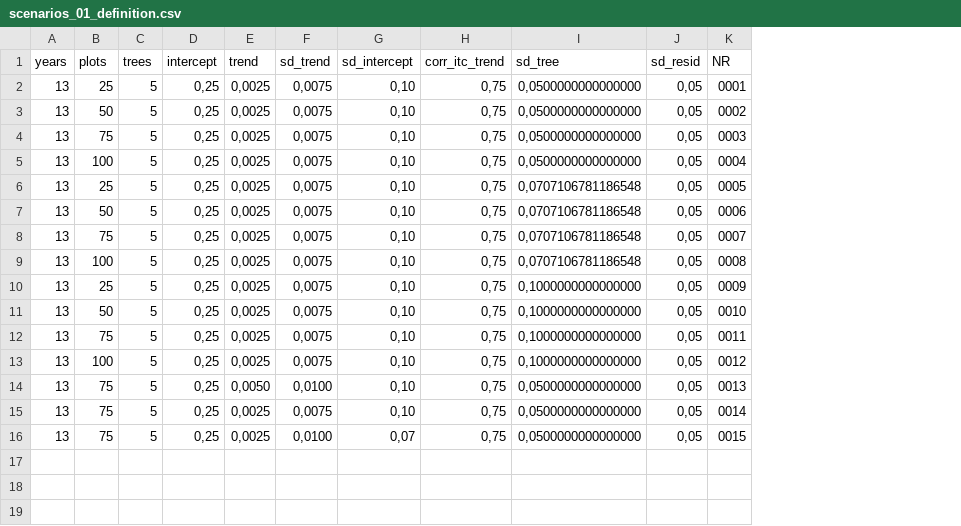
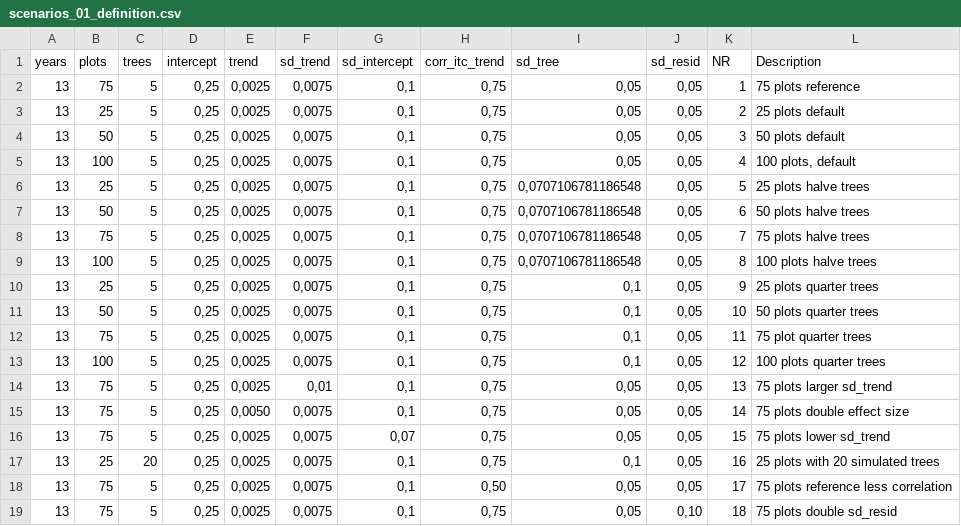
Before and after one commit to inbo/prj_bosvitaliteit, a CSV file: 04 REVISIE MEETNET 2022/scenarios_01_definition.csv, drawn as a sheet; the diff names each change by its address in the sheet, - before the commit and + after, or states it on an @@ line.

```diff
--- a/04 REVISIE MEETNET 2022/scenarios_01_definition.csv
+++ b/04 REVISIE MEETNET 2022/scenarios_01_definition.csv
+column L (Description), rows 2-16: 75 plots reference | 25 plots default | 50 plots default | 100 plots, default | 25 plots halve trees | 50 plots halve trees | 75 plots halve trees | 100 plots halve trees | 25 plots quarter trees | 50 plots quarter trees | 75 plot quarter trees | 100 plots quarter trees | 75 plots larger sd_trend | 75 plots double effect size | 75 plots lower sd_trend
-B2 (plots): 25
+B2 (plots): 75
-G2:G15 (sd_intercept): 0,10
+G2:G15 (sd_intercept): 0,1
-I2:I5 (sd_tree): 0,0500000000000000
+I2:I5 (sd_tree): 0,05
-K2 (NR): 0001
+K2 (NR): 1
-B3 (plots): 50
+B3 (plots): 25
-K3 (NR): 0002
+K3 (NR): 2
-B4 (plots): 75
+B4 (plots): 50
-K4 (NR): 0003
+K4 (NR): 3
-K5 (NR): 0004
+K5 (NR): 4
-K6 (NR): 0005
+K6 (NR): 5
-K7 (NR): 0006
+K7 (NR): 6
-K8 (NR): 0007
+K8 (NR): 7
-K9 (NR): 0008
+K9 (NR): 8
-I10:I13 (sd_tree): 0,1000000000000000
+I10:I13 (sd_tree): 0,1
-K10 (NR): 0009
+K10 (NR): 9
-K11 (NR): 0010
+K11 (NR): 10
-K12 (NR): 0011
+K12 (NR): 11
-K13 (NR): 0012
+K13 (NR): 12
-E14 (trend): 0,0050
+E14 (trend): 0,0025
-F14 (sd_trend): 0,0100
+F14 (sd_trend): 0,01
-I14:I16 (sd_tree): 0,0500000000000000
+I14:I16 (sd_tree): 0,05
-K14 (NR): 0013
+K14 (NR): 13
-E15 (trend): 0,0025
+E15 (trend): 0,0050
-K15 (NR): 0014
+K15 (NR): 14
-F16 (sd_trend): 0,0100
+F16 (sd_trend): 0,0075
-K16 (NR): 0015
+K16 (NR): 15
+row 17: 13 | 25 | 20 | 0,25 | 0,0025 | 0,0075 | 0,1 | 0,75 | 0,1 | 0,05 | 16 | 25 plots with 20 simulated trees
+row 18: 13 | 75 | 5 | 0,25 | 0,0025 | 0,0075 | 0,1 | 0,50 | 0,05 | 0,05 | 17 | 75 plots reference less correlation
+row 19: 13 | 75 | 5 | 0,25 | 0,0025 | 0,0075 | 0,1 | 0,75 | 0,05 | 0,10 | 18 | 75 plots double sd_resid
```
Also changed, not shown: 4 other files.
